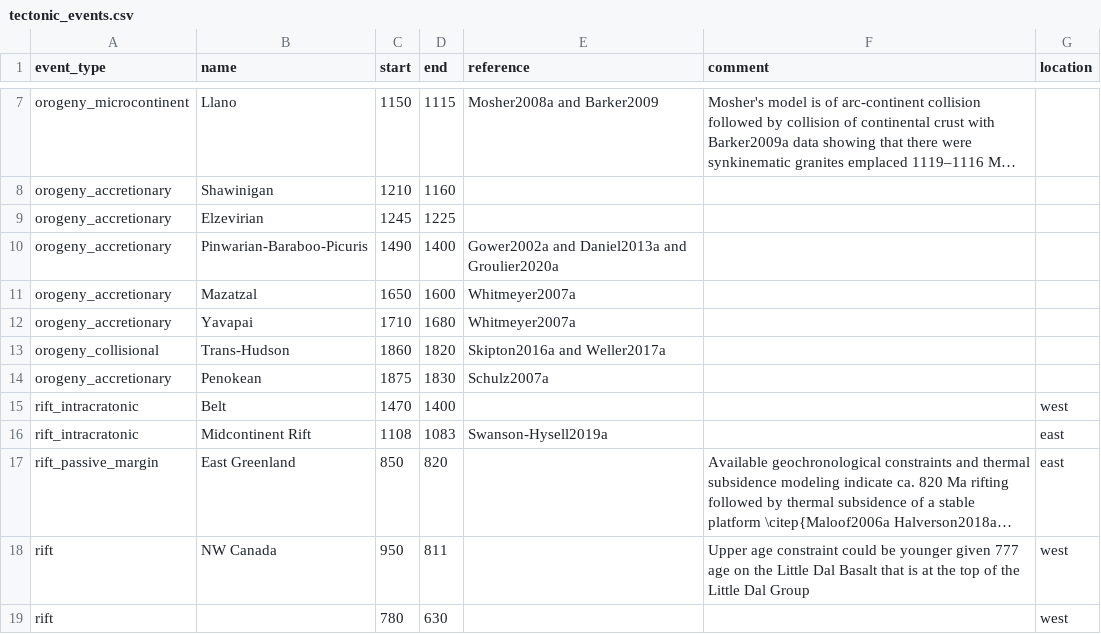
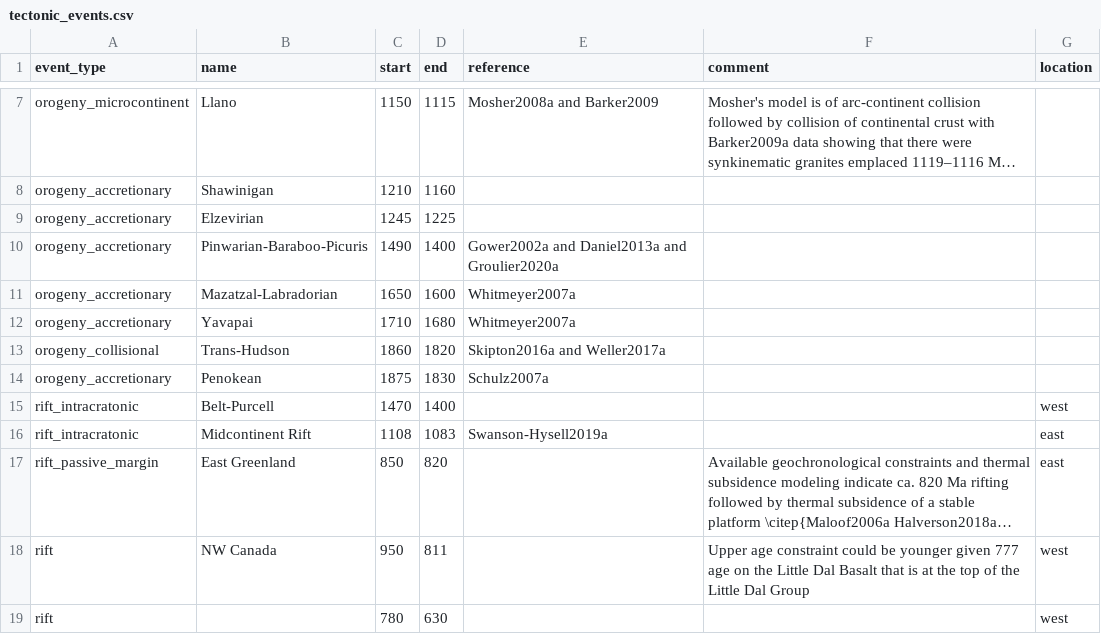
Before and after one commit to Swanson-Hysell-Group/Laurentia_Paleogeography, a CSV file: Data/tectonic_events.csv, drawn as a sheet; only a part is shown, gaps mark what is left out; long unchanged cells end in ….

Commit message:
add Purcell, Labradorian and Makkovik-Ketilidian to be more Canadian-inclusive

```diff
--- a/Data/tectonic_events.csv
+++ b/Data/tectonic_events.csv
@@ -10,3 +10,3 @@ orogeny_accretionary,Elzevirian,1245,1225,,,
 orogeny_accretionary,Pinwarian-Baraboo-Picuris,1490,1400,Gower2002a and Daniel2013a and Groulier2020a,,
-orogeny_accretionary,Mazatzal,1650,1600,Whitmeyer2007a,,
+orogeny_accretionary,Mazatzal-Labradorian,1650,1600,Whitmeyer2007a,,
 orogeny_accretionary,Yavapai,1710,1680,Whitmeyer2007a,,
@@ -14,3 +14,3 @@ orogeny_collisional,Trans-Hudson,1860,1820,Skipton2016a and Weller2017a,,
 orogeny_accretionary,Penokean,1875,1830,Schulz2007a,,
-rift_intracratonic,Belt,1470,1400,,,west
+rift_intracratonic,Belt-Purcell,1470,1400,,,west
 rift_intracratonic,Midcontinent Rift,1108,1083,Swanson-Hysell2019a,,east
```
Also changed, not shown: 3 other files.
